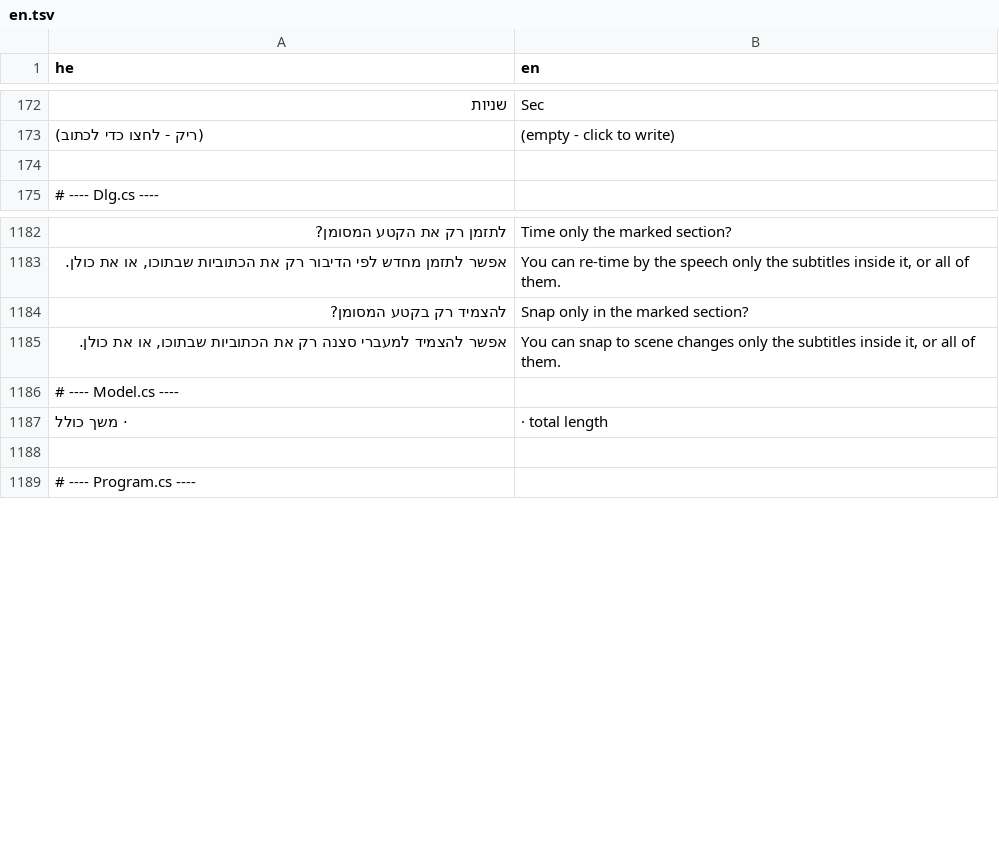
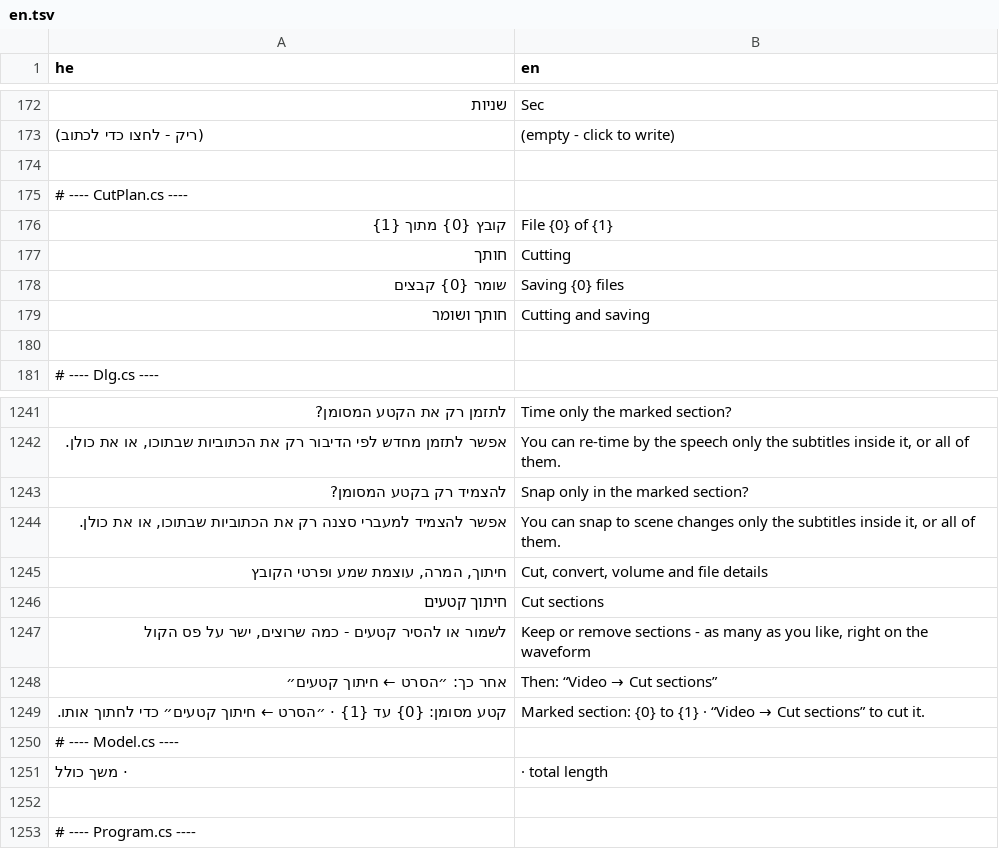
Before and after one commit to BeniaBot/subtitle-studio, a TSV file: build/lang/en.tsv, drawn as a sheet; only a part is shown, gaps mark what is left out; the diff covers the shown part only; the diff names each change by its address in the sheet, - before the commit and + after, or states it on an @@ line.

```diff
--- a/build/lang/en.tsv
+++ b/build/lang/en.tsv
+row 175: # ---- CutPlan.cs ----
+row 176: קובץ {0} מתוך {1} | File {0} of {1}
+row 177: חותך | Cutting
+row 178: שומר {0} קבצים | Saving {0} files
+row 179: חותך ושומר | Cutting and saving
+row 180: (empty)
+row 1245: חיתוך, המרה, עוצמת שמע ופרטי הקובץ | Cut, convert, volume and file details
+row 1246: חיתוך קטעים | Cut sections
+row 1247: לשמור או להסיר קטעים - כמה שרוצים, ישר על פס הקול | Keep or remove sections - as many as you like, right on the waveform
+row 1248: אחר כך: ״הסרט ← חיתוך קטעים״ | Then: “Video → Cut sections”
+row 1249: קטע מסומן: {0} עד {1} · ״הסרט ← חיתוך קטעים״ כדי לחתוך אותו. | Marked section: {0} to {1} · “Video → Cut sections” to cut it.
```
Also changed, not shown: 53 added rows elsewhere in this file, 7 other files.
